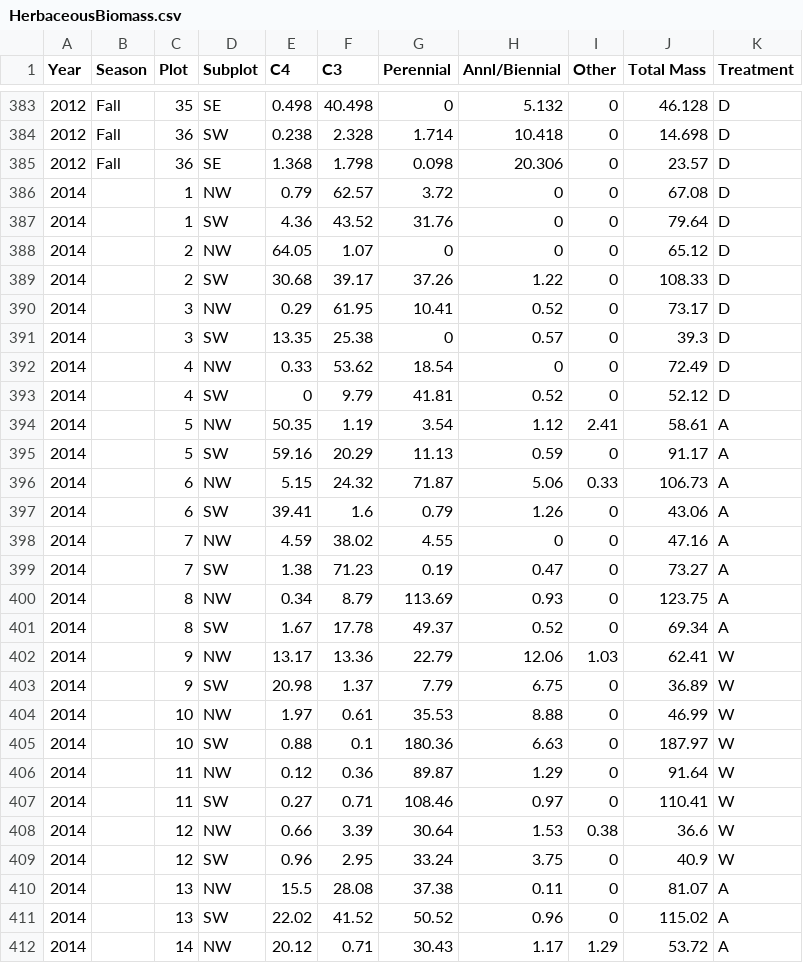
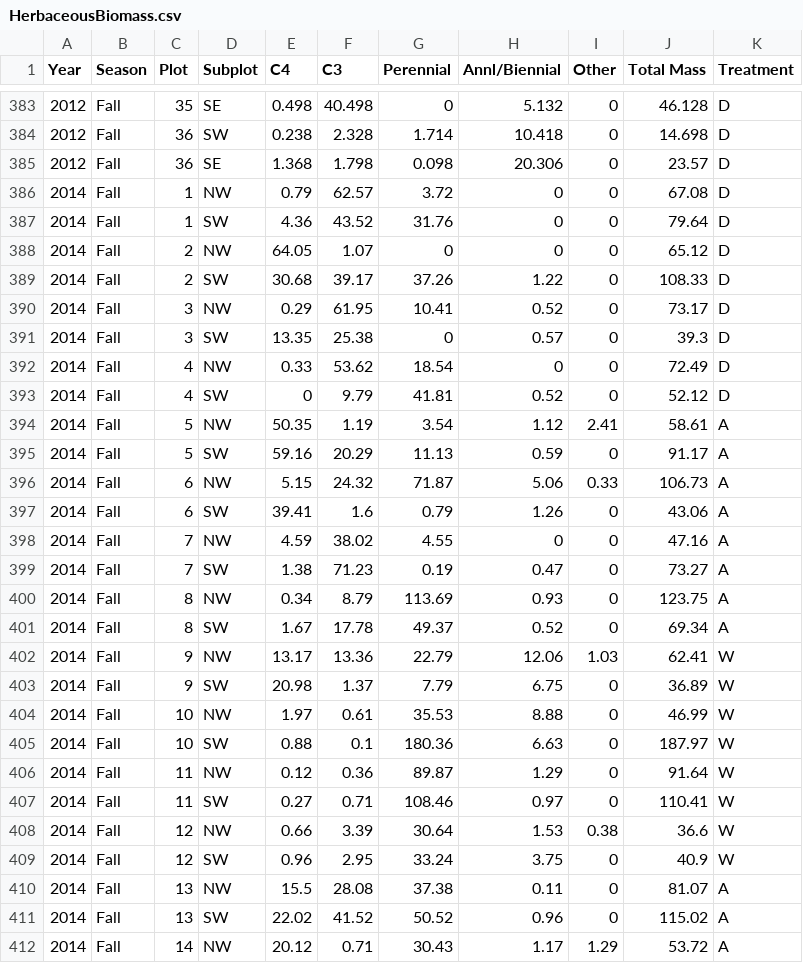
Before and after one commit to tonygardella/DirectedStudy_BACE, a CSV file: HerbaceousBiomass.csv, drawn as a sheet; only a part is shown, gaps mark what is left out; the diff covers the shown part only.

```diff
--- a/HerbaceousBiomass.csv
+++ b/HerbaceousBiomass.csv
@@ -385,28 +385,28 @@ Year,Season,Plot,Subplot,C4,C3,Perennial,Annl/Biennial,Other,Total Mass,Treatmen
 2012,Fall,36,SE,1.368,1.798,0.098,20.306,0,23.57,D
-2014,,1,NW,0.79,62.57,3.72,0,0,67.08,D
-2014,,1,SW,4.36,43.52,31.76,0,0,79.64,D
-2014,,2,NW,64.05,1.07,0,0,0,65.12,D
-2014,,2,SW,30.68,39.17,37.26,1.22,0,108.33,D
-2014,,3,NW,0.29,61.95,10.41,0.52,0,73.17,D
-2014,,3,SW,13.35,25.38,0,0.57,0,39.3,D
-2014,,4,NW,0.33,53.62,18.54,0,0,72.49,D
-2014,,4,SW,0,9.79,41.81,0.52,0,52.12,D
-2014,,5,NW,50.35,1.19,3.54,1.12,2.41,58.61,A
-2014,,5,SW,59.16,20.29,11.13,0.59,0,91.17,A
-2014,,6,NW,5.15,24.32,71.87,5.06,0.33,106.73,A
-2014,,6,SW,39.41,1.6,0.79,1.26,0,43.06,A
-2014,,7,NW,4.59,38.02,4.55,0,0,47.16,A
-2014,,7,SW,1.38,71.23,0.19,0.47,0,73.27,A
-2014,,8,NW,0.34,8.79,113.69,0.93,0,123.75,A
-2014,,8,SW,1.67,17.78,49.37,0.52,0,69.34,A
-2014,,9,NW,13.17,13.36,22.79,12.06,1.03,62.41,W
-2014,,9,SW,20.98,1.37,7.79,6.75,0,36.89,W
-2014,,10,NW,1.97,0.61,35.53,8.88,0,46.99,W
-2014,,10,SW,0.88,0.1,180.36,6.63,0,187.97,W
-2014,,11,NW,0.12,0.36,89.87,1.29,0,91.64,W
-2014,,11,SW,0.27,0.71,108.46,0.97,0,110.41,W
-2014,,12,NW,0.66,3.39,30.64,1.53,0.38,36.6,W
-2014,,12,SW,0.96,2.95,33.24,3.75,0,40.9,W
-2014,,13,NW,15.5,28.08,37.38,0.11,0,81.07,A
-2014,,13,SW,22.02,41.52,50.52,0.96,0,115.02,A
-2014,,14,NW,20.12,0.71,30.43,1.17,1.29,53.72,A
+2014,Fall,1,NW,0.79,62.57,3.72,0,0,67.08,D
+2014,Fall,1,SW,4.36,43.52,31.76,0,0,79.64,D
+2014,Fall,2,NW,64.05,1.07,0,0,0,65.12,D
+2014,Fall,2,SW,30.68,39.17,37.26,1.22,0,108.33,D
+2014,Fall,3,NW,0.29,61.95,10.41,0.52,0,73.17,D
+2014,Fall,3,SW,13.35,25.38,0,0.57,0,39.3,D
+2014,Fall,4,NW,0.33,53.62,18.54,0,0,72.49,D
+2014,Fall,4,SW,0,9.79,41.81,0.52,0,52.12,D
+2014,Fall,5,NW,50.35,1.19,3.54,1.12,2.41,58.61,A
+2014,Fall,5,SW,59.16,20.29,11.13,0.59,0,91.17,A
+2014,Fall,6,NW,5.15,24.32,71.87,5.06,0.33,106.73,A
+2014,Fall,6,SW,39.41,1.6,0.79,1.26,0,43.06,A
+2014,Fall,7,NW,4.59,38.02,4.55,0,0,47.16,A
+2014,Fall,7,SW,1.38,71.23,0.19,0.47,0,73.27,A
+2014,Fall,8,NW,0.34,8.79,113.69,0.93,0,123.75,A
+2014,Fall,8,SW,1.67,17.78,49.37,0.52,0,69.34,A
+2014,Fall,9,NW,13.17,13.36,22.79,12.06,1.03,62.41,W
+2014,Fall,9,SW,20.98,1.37,7.79,6.75,0,36.89,W
+2014,Fall,10,NW,1.97,0.61,35.53,8.88,0,46.99,W
+2014,Fall,10,SW,0.88,0.1,180.36,6.63,0,187.97,W
+2014,Fall,11,NW,0.12,0.36,89.87,1.29,0,91.64,W
+2014,Fall,11,SW,0.27,0.71,108.46,0.97,0,110.41,W
+2014,Fall,12,NW,0.66,3.39,30.64,1.53,0.38,36.6,W
+2014,Fall,12,SW,0.96,2.95,33.24,3.75,0,40.9,W
+2014,Fall,13,NW,15.5,28.08,37.38,0.11,0,81.07,A
+2014,Fall,13,SW,22.02,41.52,50.52,0.96,0,115.02,A
+2014,Fall,14,NW,20.12,0.71,30.43,1.17,1.29,53.72,A
```
Also changed, not shown: 45 edited cells elsewhere in this file, 1 other file.
